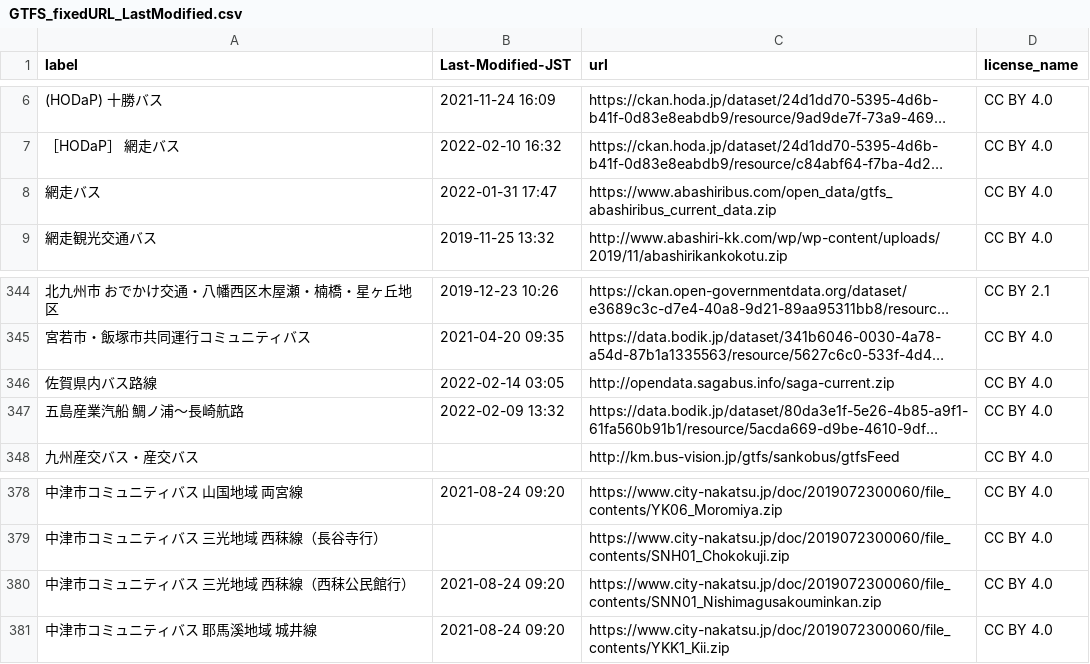
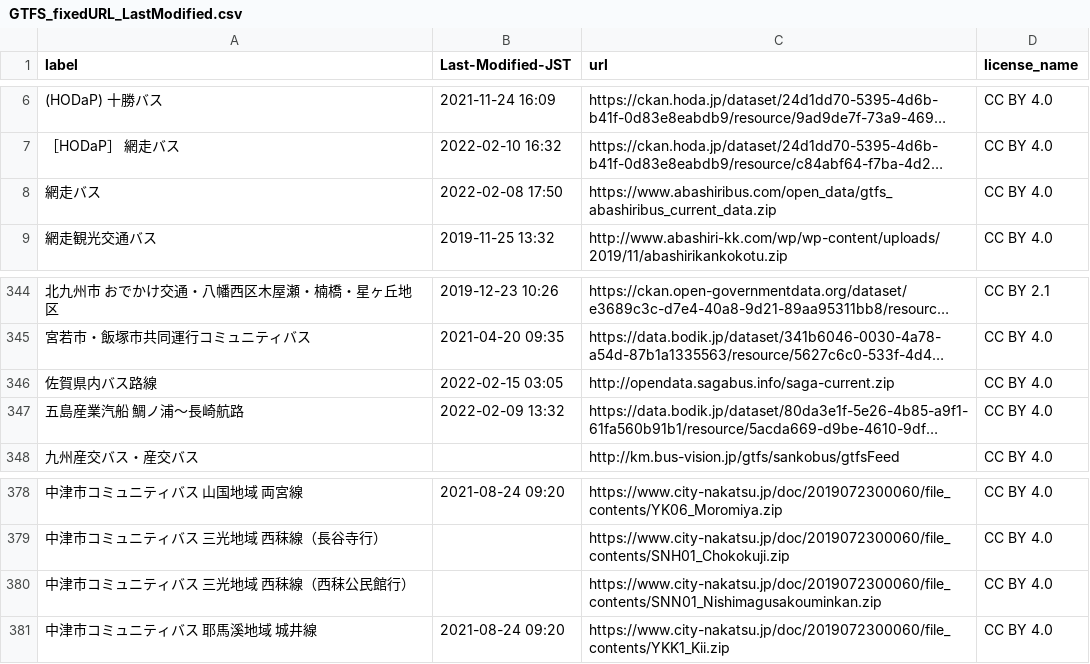
Before and after one commit to tshimada291/gtfs-jp-list-datecheck, a CSV file: GTFS_fixedURL_LastModified.csv, drawn as a sheet; only a part is shown, gaps mark what is left out; long unchanged cells end in …; the diff covers the shown part only; the diff names each change by its address in the sheet, - before the commit and + after, or states it on an @@ line.

```diff
--- a/GTFS_fixedURL_LastModified.csv
+++ b/GTFS_fixedURL_LastModified.csv
-B8 (Last-Modified-JST): 2022-01-31 17:47
+B8 (Last-Modified-JST): 2022-02-08 17:50
-B346 (Last-Modified-JST): 2022-02-14 03:05
+B346 (Last-Modified-JST): 2022-02-15 03:05
-B380 (Last-Modified-JST): 2021-08-24 09:20
+B380 (Last-Modified-JST): (empty)
```
Also changed, not shown: 15 edited cells elsewhere in this file.
